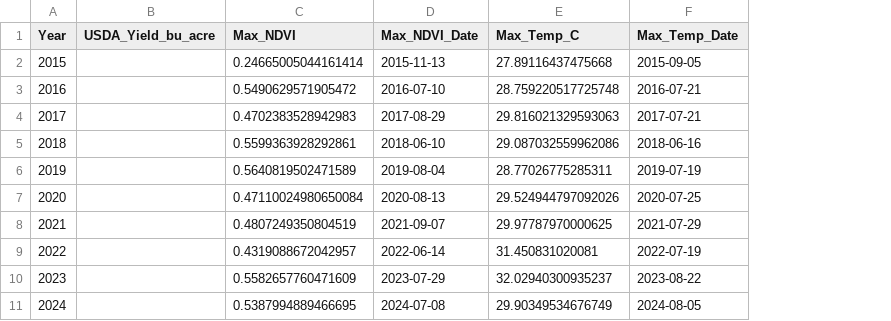
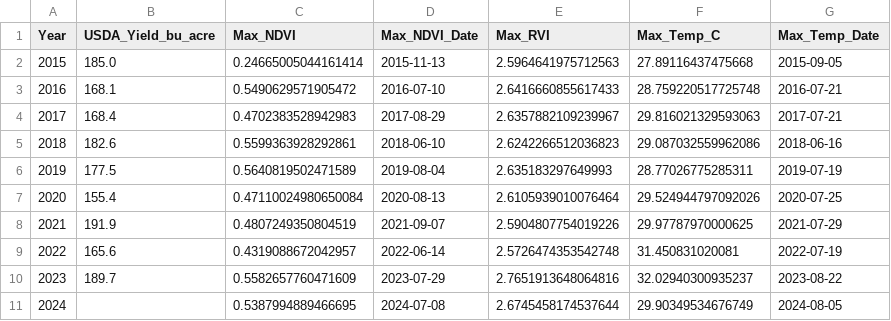
Before and after one commit to manahoinagaki/Corn-production-1, a CSV file: annual_summary_report.csv, drawn as a sheet; the diff names each change by its address in the sheet, - before the commit and + after, or states it on an @@ line.

```diff
--- a/annual_summary_report.csv
+++ b/annual_summary_report.csv
+column E (Max_RVI), rows 2-11: 2.5964641975712563 | 2.6416660855617433 | 2.6357882109239967 | 2.6242266512036823 | 2.635183297649993 | 2.6105939010076464 | 2.5904807754019226 | 2.5726474353542748 | 2.7651913648064816 | 2.6745458174537644
-B2 (USDA_Yield_bu_acre): (empty)
+B2 (USDA_Yield_bu_acre): 185.0
-B3 (USDA_Yield_bu_acre): (empty)
+B3 (USDA_Yield_bu_acre): 168.1
-B4 (USDA_Yield_bu_acre): (empty)
+B4 (USDA_Yield_bu_acre): 168.4
-B5 (USDA_Yield_bu_acre): (empty)
+B5 (USDA_Yield_bu_acre): 182.6
-B6 (USDA_Yield_bu_acre): (empty)
+B6 (USDA_Yield_bu_acre): 177.5
-B7 (USDA_Yield_bu_acre): (empty)
+B7 (USDA_Yield_bu_acre): 155.4
-B8 (USDA_Yield_bu_acre): (empty)
+B8 (USDA_Yield_bu_acre): 191.9
-B9 (USDA_Yield_bu_acre): (empty)
+B9 (USDA_Yield_bu_acre): 165.6
-B10 (USDA_Yield_bu_acre): (empty)
+B10 (USDA_Yield_bu_acre): 189.7
```
Also changed, not shown: 5 other files.
